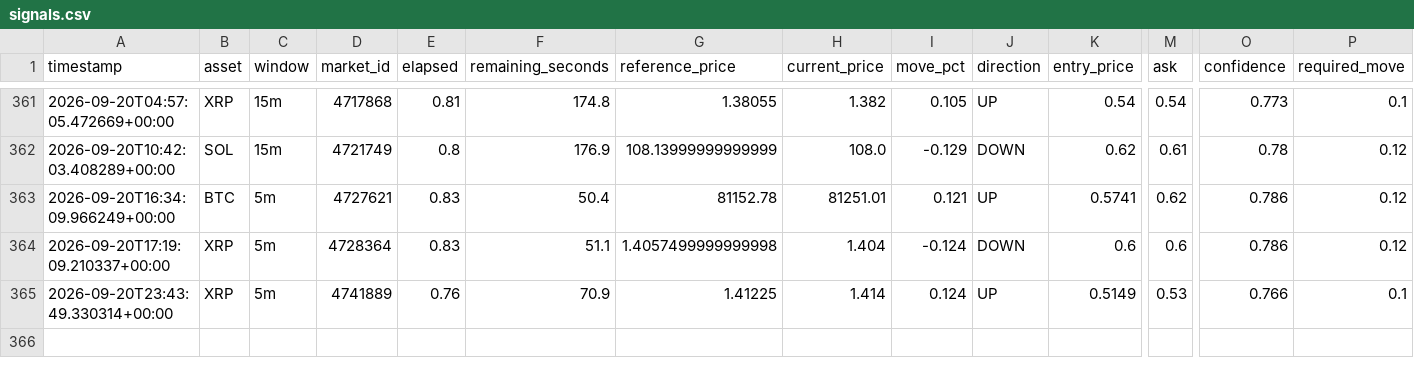
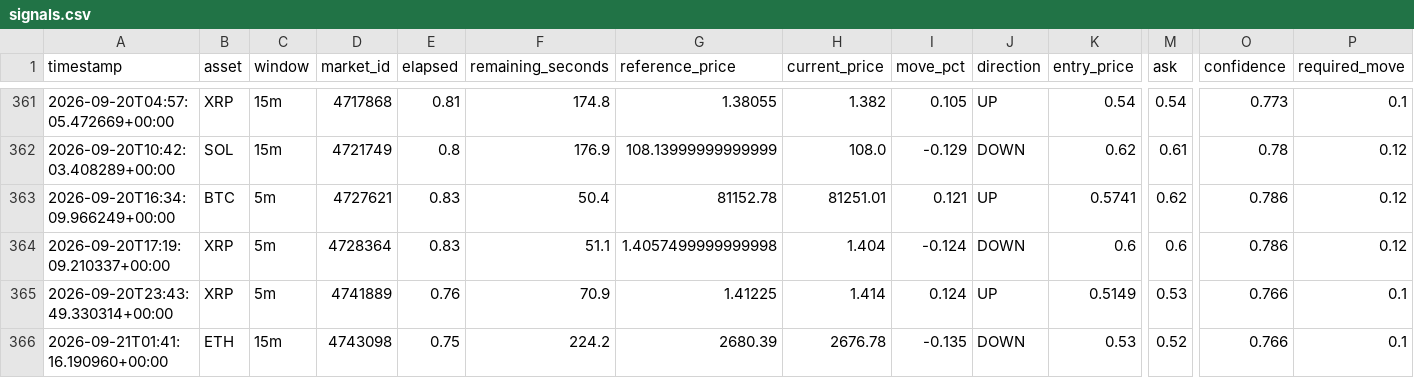
Before and after one commit to n85t594ht5-creator/polybot, a CSV file: signals.csv, drawn as a sheet; only a part is shown, gaps mark what is left out; rows hold the shown columns only; the diff names each change by its address in the sheet, - before the commit and + after, or states it on an @@ line.

```diff
--- a/signals.csv
+++ b/signals.csv
+row 366: 2026-09-21T01:41:16.190960+00:00 | ETH | 15m | 4743098 | 0.75 | 224.2 | 2680.39 | 2676.78 | -0.135 | DOWN | 0.53 | 0.52 | 0.766 | 0.1
```
Also changed, not shown: trades.csv, 2 other files.
